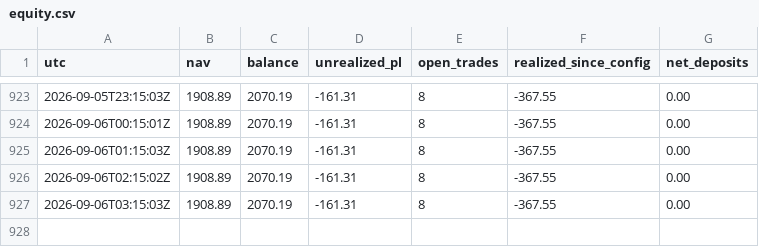
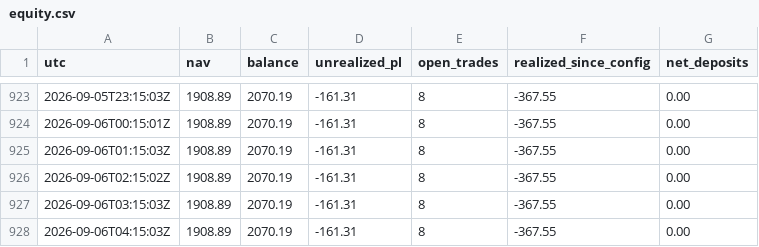
Before and after one commit to BrockStar3540/mr-scrooge-v6, a CSV file: livelog/equity.csv, drawn as a sheet; only a part is shown, gaps mark what is left out.

```diff
--- a/livelog/equity.csv
+++ b/livelog/equity.csv
@@ -927 +927,2 @@ utc,nav,balance,unrealized_pl,open_trades,realized_since_config,net_deposits
 2026-09-06T03:15:03Z,1908.89,2070.19,-161.31,8,-367.55,0.00
+2026-09-06T04:15:03Z,1908.89,2070.19,-161.31,8,-367.55,0.00
```
Also changed, not shown: 1 other file.
